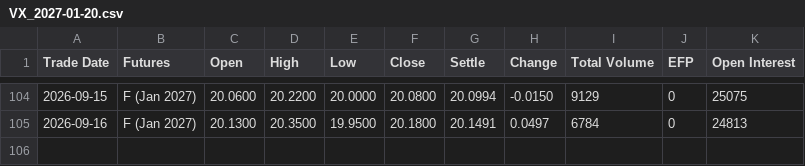
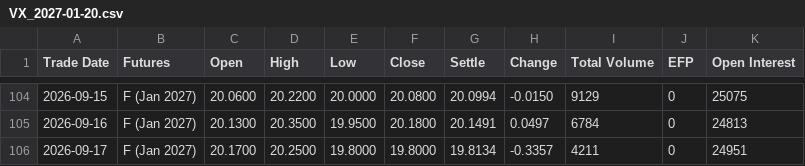
Before and after one commit to vishal-chavda-code/VIX, a CSV file: data/raw/vx/VX_2027-01-20.csv, drawn as a sheet; only a part is shown, gaps mark what is left out; the diff names each change by its address in the sheet, - before the commit and + after, or states it on an @@ line.

```diff
--- a/data/raw/vx/VX_2027-01-20.csv
+++ b/data/raw/vx/VX_2027-01-20.csv
+row 106: 2026-09-17 | F (Jan 2027) | 20.1700 | 20.2500 | 19.8000 | 19.8000 | 19.8134 | -0.3357 | 4211 | 0 | 24951
```
Also changed, not shown: data/raw/vx/VX_2026-10-21.csv, data/raw/vx/VX_2026-11-18.csv, 32 other files.
